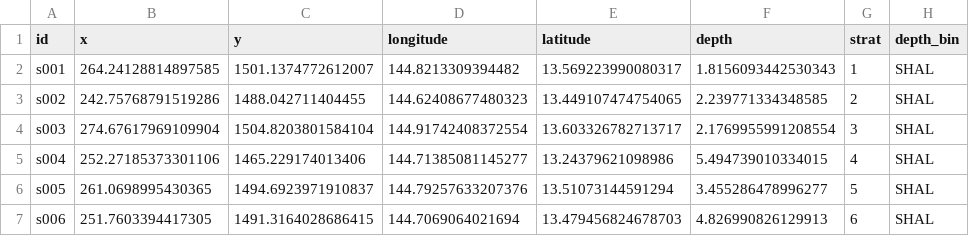
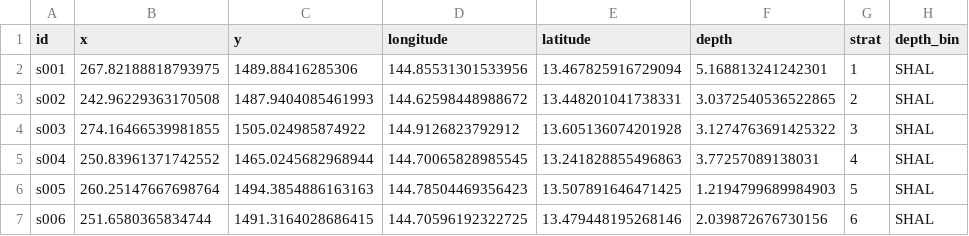
Before and after one commit to krtanaka/ncrmp_common_map, a CSV file: outputs/survey_table_gua_mid.csv, drawn as a sheet; only a part is shown; the diff covers the shown part only.

```diff
--- a/outputs/survey_table_gua_mid.csv
+++ b/outputs/survey_table_gua_mid.csv
@@ -1,7 +1,7 @@
 id,x,y,longitude,latitude,depth,strat,depth_bin
-s001,264.24128814897585,1501.1374772612007,144.8213309394482,13.569223990080317,1.8156093442530343,1,SHAL
-s002,242.75768791519286,1488.042711404455,144.62408677480323,13.449107474754065,2.239771334348585,2,SHAL
-s003,274.67617969109904,1504.8203801584104,144.91742408372554,13.603326782713717,2.1769955991208554,3,SHAL
-s004,252.27185373301106,1465.229174013406,144.71385081145277,13.24379621098986,5.494739010334015,4,SHAL
-s005,261.0698995430365,1494.6923971910837,144.79257633207376,13.51073144591294,3.455286478996277,5,SHAL
-s006,251.7603394417305,1491.3164028686415,144.7069064021694,13.479456824678703,4.826990826129913,6,SHAL
+s001,267.82188818793975,1489.88416285306,144.85531301533956,13.467825916729094,5.168813241242301,1,SHAL
+s002,242.96229363170508,1487.9404085461993,144.62598448988672,13.448201041738331,3.0372540536522865,2,SHAL
+s003,274.16466539981855,1505.024985874922,144.9126823792912,13.605136074201928,3.1274763691425322,3,SHAL
+s004,250.83961371742552,1465.0245682968944,144.70065828985545,13.241828855496863,3.77257089138031,4,SHAL
+s005,260.25147667698764,1494.3854886163163,144.78504469356423,13.507891646471425,1.2194799689984903,5,SHAL
+s006,251.6580365834744,1491.3164028686415,144.70596192322725,13.479448195268146,2.039872676730156,6,SHAL
```
Also changed, not shown: 159 edited cells elsewhere in this file, 3 other files.
